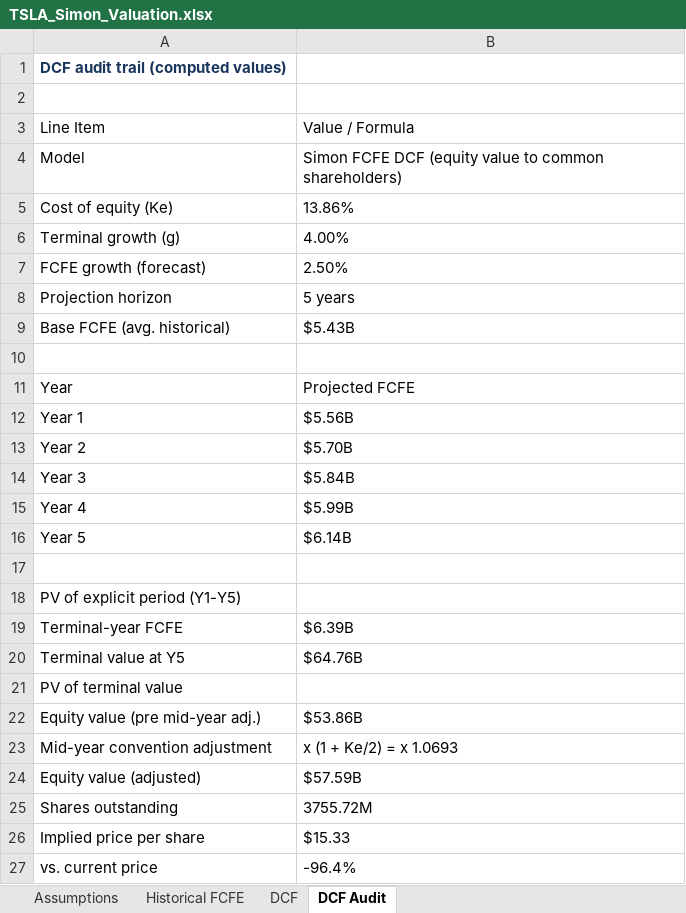
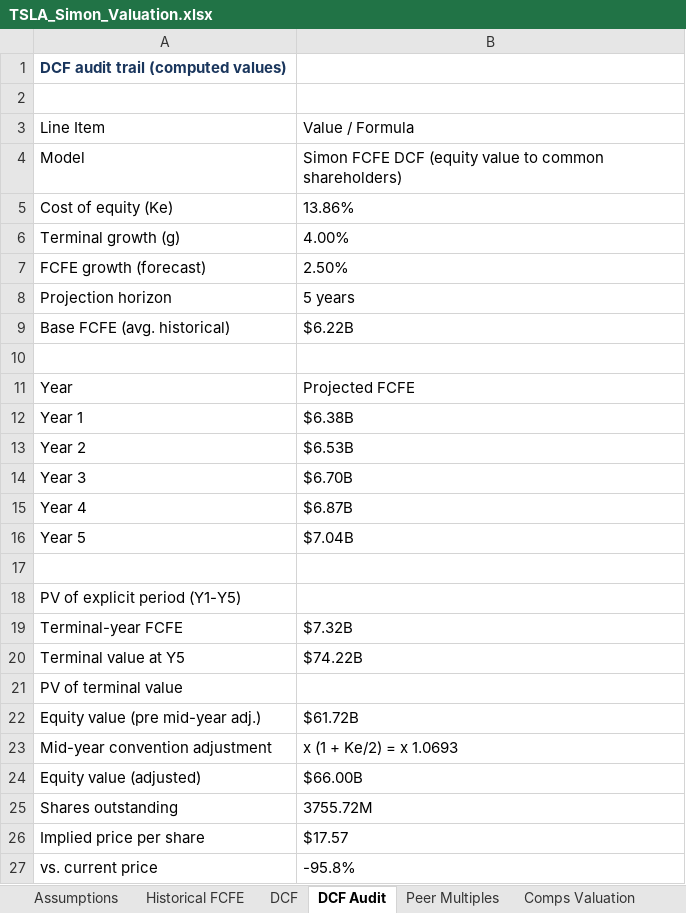
Before and after one commit to darrenye1/public-reports-, an Excel workbook: reports/TSLA_Simon_Valuation.xlsx, sheet DCF Audit, drawn as a sheet; values as stored, in another font and other column widths than the file's, no borders; the diff names each change by its address in the sheet, - before the commit and + after, or states it on an @@ line.

```diff
--- a/reports/TSLA_Simon_Valuation.xlsx (sheet DCF Audit)
+++ b/reports/TSLA_Simon_Valuation.xlsx (sheet DCF Audit)
+sheet tab: Peer Multiples
+sheet tab: Comps Valuation
-B9: $5.43B
+B9: $6.22B
-B12: $5.56B
+B12: $6.38B
-B13: $5.70B
+B13: $6.53B
-B14: $5.84B
+B14: $6.70B
-B15: $5.99B
+B15: $6.87B
-B16: $6.14B
+B16: $7.04B
-B19: $6.39B
+B19: $7.32B
-B20: $64.76B
+B20: $74.22B
-B22: $53.86B
+B22: $61.72B
-B24: $57.59B
+B24: $66.00B
-B26: $15.33
+B26: $17.57
-B27: -96.4%
+B27: -95.8%
```
Also changed, not shown: sheet DCF, sheet Assumptions, sheet Historical FCFE, other sheet tabs, 28 other files.
